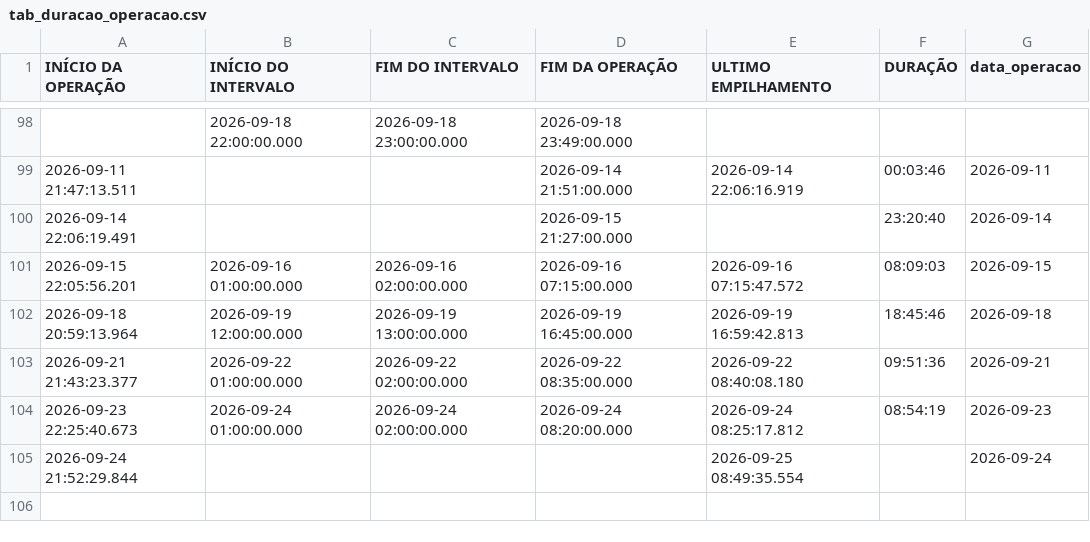
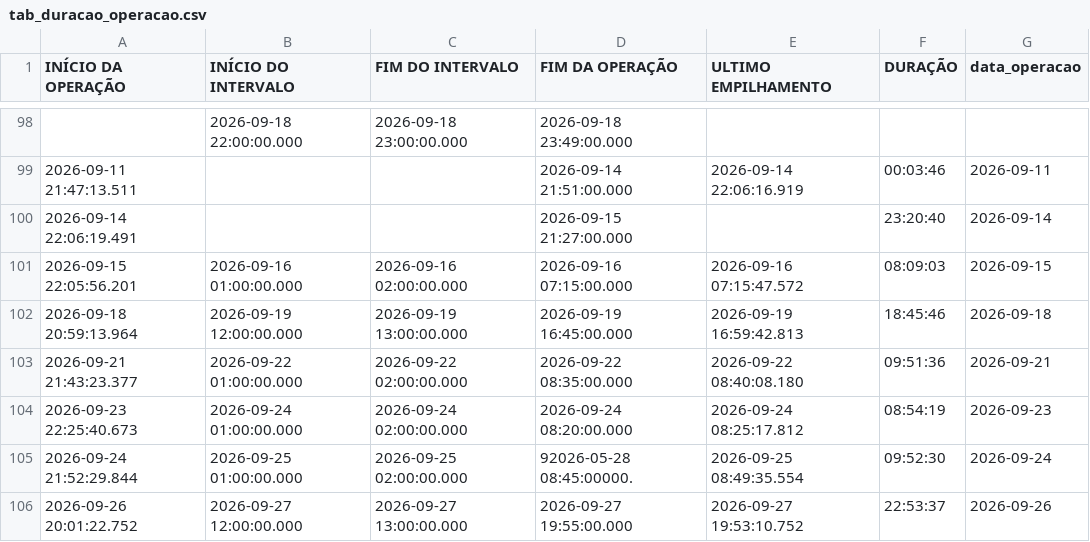
Before and after one commit to diogojfr/report-picking-process, a CSV file: data/tab_duracao_operacao.csv, drawn as a sheet; only a part is shown, gaps mark what is left out.

```diff
--- a/data/tab_duracao_operacao.csv
+++ b/data/tab_duracao_operacao.csv
@@ -104,2 +104,3 @@
 2026-09-23 22:25:40.673,2026-09-24 01:00:00.000,2026-09-24 02:00:00.000,2026-09-24 08:20:00.000,2026-09-24 08:25:17.812,"08:54:19","2026-09-23"
-2026-09-24 21:52:29.844,,,,2026-09-25 08:49:35.554,,"2026-09-24"
+2026-09-24 21:52:29.844,2026-09-25 01:00:00.000,2026-09-25 02:00:00.000,92026-05-28 08:45:00000.,2026-09-25 08:49:35.554,"09:52:30","2026-09-24"
+2026-09-26 20:01:22.752,2026-09-27 12:00:00.000,2026-09-27 13:00:00.000,2026-09-27 19:55:00.000,2026-09-27 19:53:10.752,"22:53:37","2026-09-26"
```
Also changed, not shown: data/caixa_hora.csv, data/tab_errors.csv, 9 other files.
